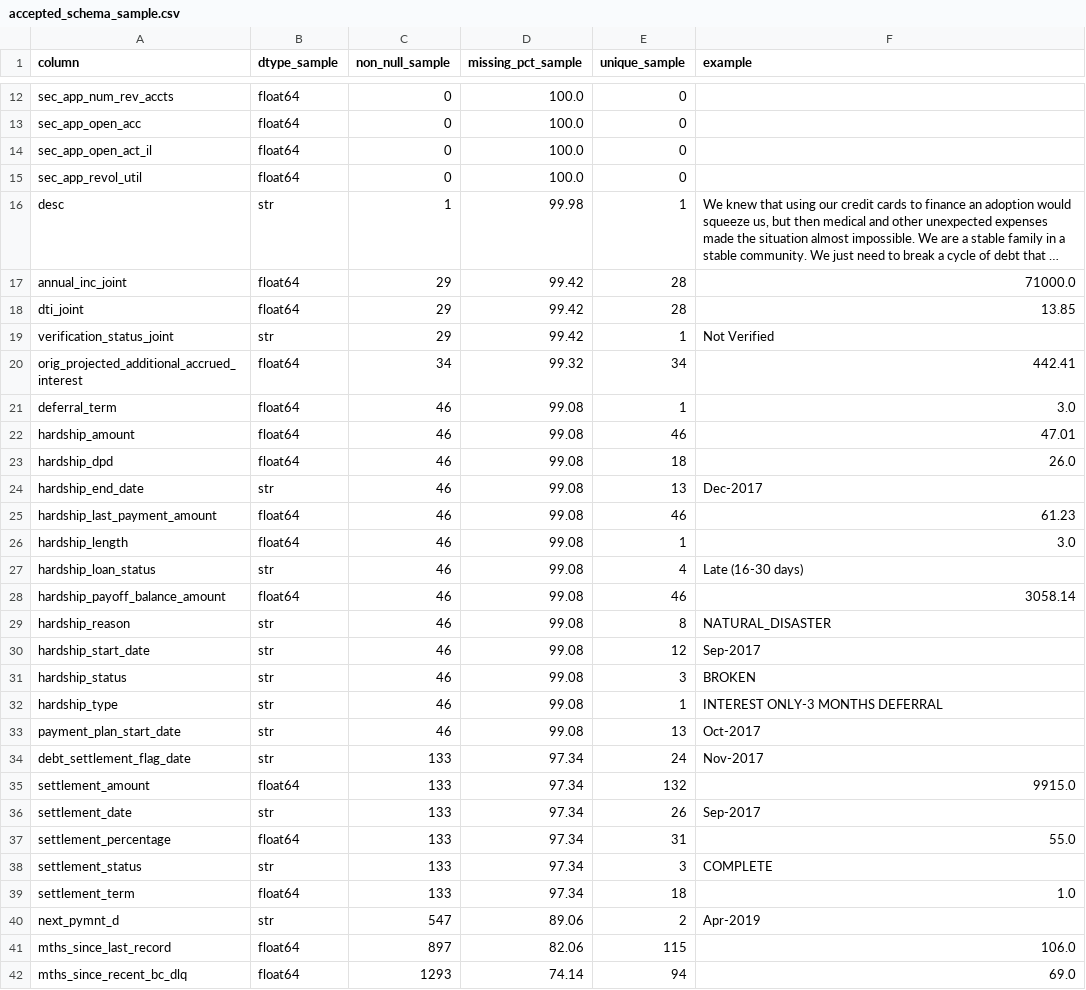
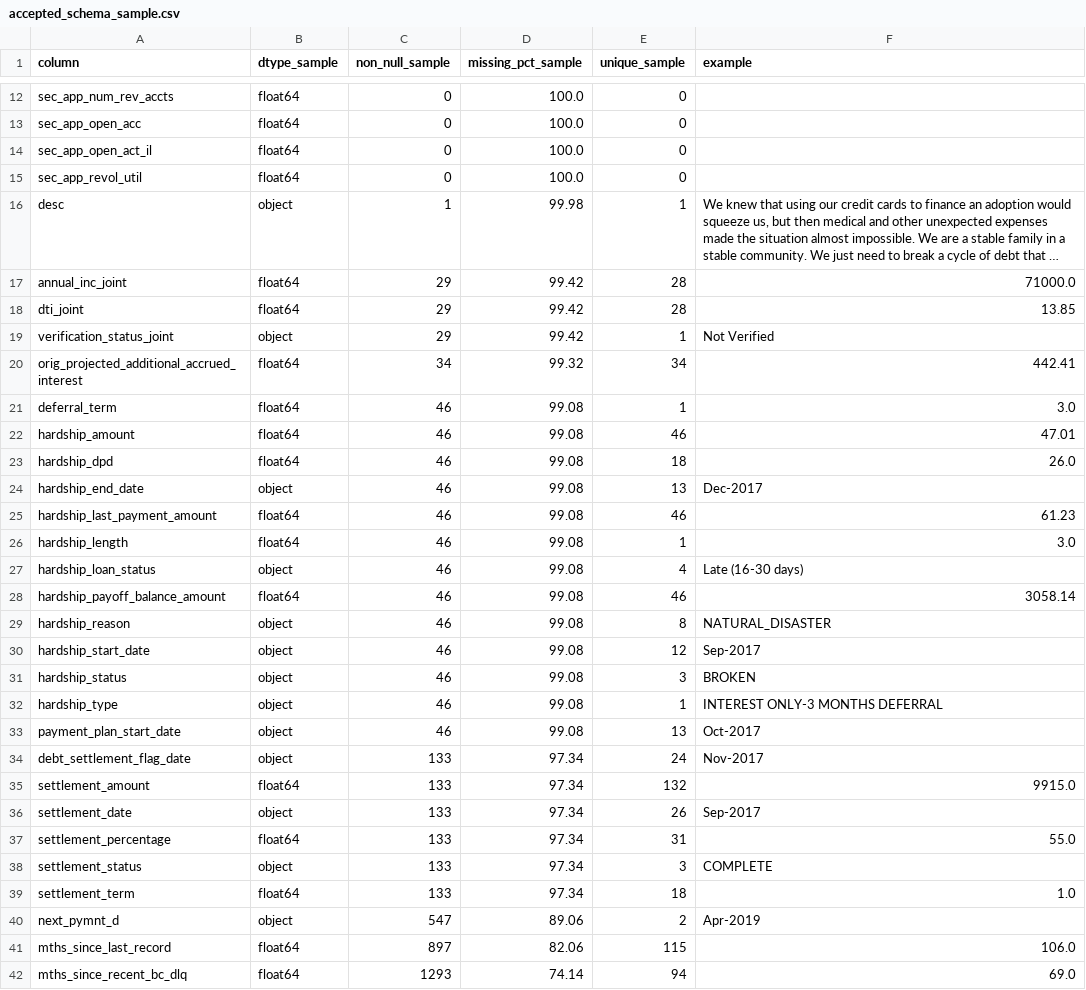
Before and after one commit to lindaperez/CreditRiskRAG, a CSV file: EDA/accepted_eda_outputs/tables/accepted_schema_sample.csv, drawn as a sheet; only a part is shown, gaps mark what is left out; long unchanged cells end in …; the diff covers the shown part only; the diff names each change by its address in the sheet, - before the commit and + after, or states it on an @@ line.

```diff
--- a/EDA/accepted_eda_outputs/tables/accepted_schema_sample.csv
+++ b/EDA/accepted_eda_outputs/tables/accepted_schema_sample.csv
-B16 (dtype_sample): str
+B16 (dtype_sample): object
-B19 (dtype_sample): str
+B19 (dtype_sample): object
-B24 (dtype_sample): str
+B24 (dtype_sample): object
-B27 (dtype_sample): str
+B27 (dtype_sample): object
-B29:B34 (dtype_sample): str
+B29:B34 (dtype_sample): object
-B36 (dtype_sample): str
+B36 (dtype_sample): object
-B38 (dtype_sample): str
+B38 (dtype_sample): object
-B40 (dtype_sample): str
+B40 (dtype_sample): object
```
Also changed, not shown: 23 edited cells elsewhere in this file, EDA/accepted_eda_outputs/tables/accepted_numeric_summary.csv, EDA/accepted_eda_outputs/tables/accepted_working_sample_missingness.csv, 30 other files.
